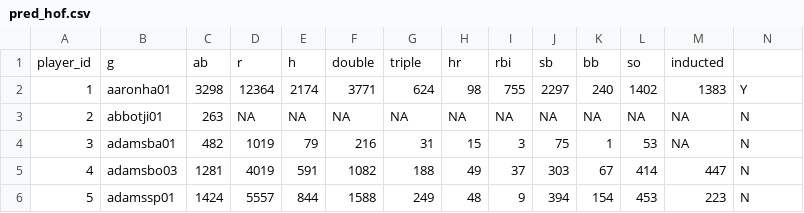
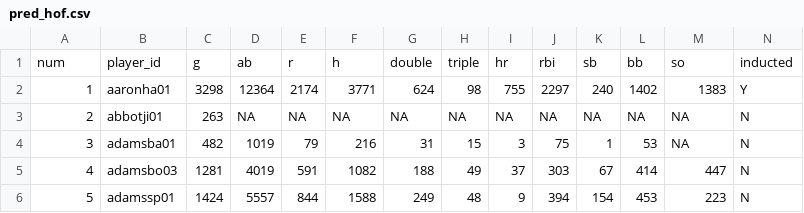
Before and after one commit to benawarren/HOFPrediction, a CSV file: pred_hof.csv, drawn as a sheet; only a part is shown.

Commit message:
Update pred_hof.csv

```diff
--- a/pred_hof.csv
+++ b/pred_hof.csv
@@ -1,2 +1,2 @@
-"player_id","g","ab","r","h","double","triple","hr","rbi","sb","bb","so","inducted"
+"num","player_id","g","ab","r","h","double","triple","hr","rbi","sb","bb","so","inducted"
 "1","aaronha01",3298,12364,2174,3771,624,98,755,2297,240,1402,1383,"Y"
```
